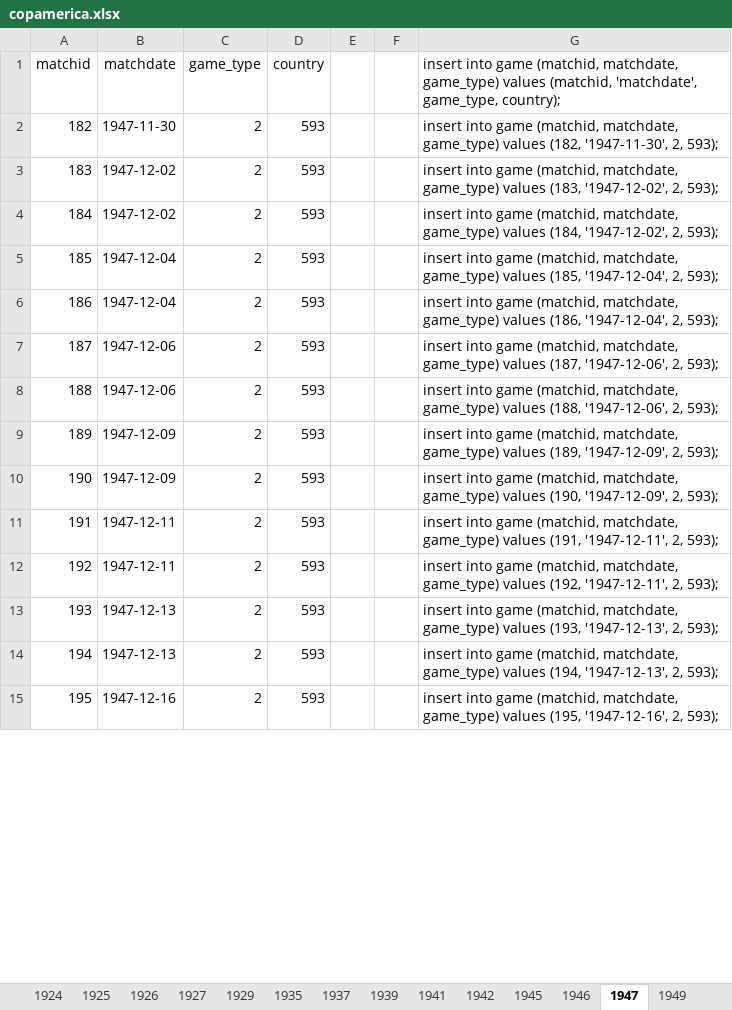
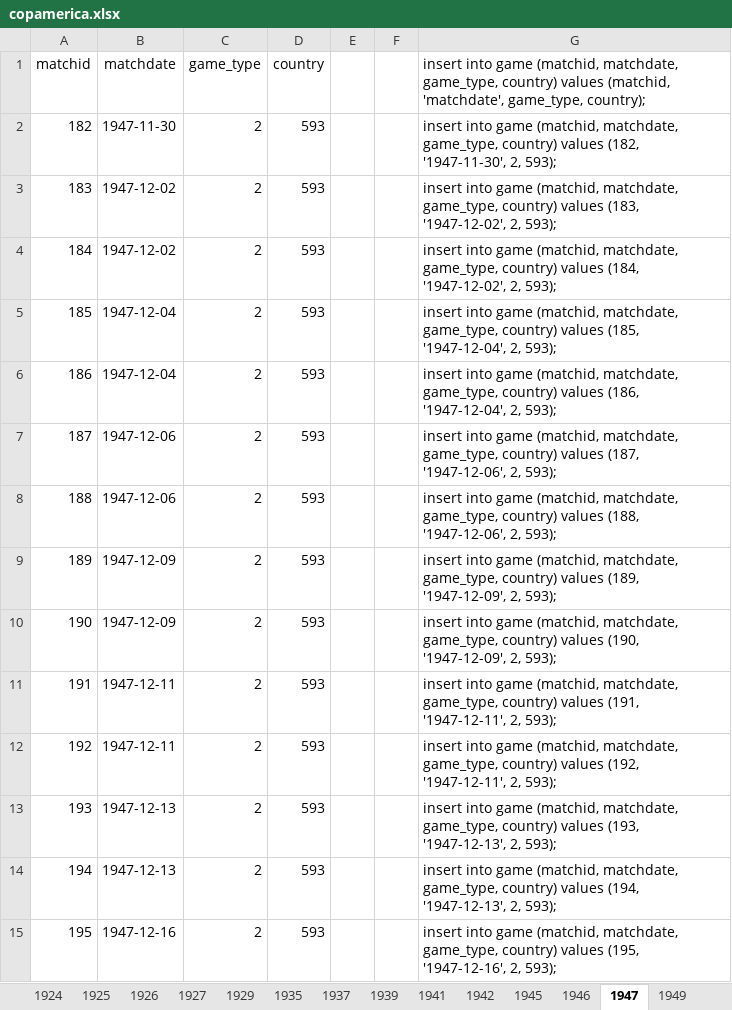
Before and after one commit to ezracode/area1650, an Excel workbook: Scripts/copamerica.xlsx, sheet 1947, drawn as a sheet; only a part is shown; values as stored, in another font and other column widths than the file's, no borders; the diff covers the shown part only; the diff names each change by its address in the sheet, - before the commit and + after, or states it on an @@ line.

```diff
--- a/Scripts/copamerica.xlsx (sheet 1947)
+++ b/Scripts/copamerica.xlsx (sheet 1947)
-G1: …(matchid, matchdate, game_type) values (matchid,…
+G1: …(matchid, matchdate, game_type, country) values (matchid,…
-G2: …(matchid, matchdate, game_type) values (182,…
+G2: …(matchid, matchdate, game_type, country) values (182,…
-G3: …(matchid, matchdate, game_type) values (183,…
+G3: …(matchid, matchdate, game_type, country) values (183,…
-G4: …(matchid, matchdate, game_type) values (184,…
+G4: …(matchid, matchdate, game_type, country) values (184,…
-G5: …(matchid, matchdate, game_type) values (185,…
+G5: …(matchid, matchdate, game_type, country) values (185,…
-G6: …(matchid, matchdate, game_type) values (186,…
+G6: …(matchid, matchdate, game_type, country) values (186,…
-G7: …(matchid, matchdate, game_type) values (187,…
+G7: …(matchid, matchdate, game_type, country) values (187,…
-G8: …(matchid, matchdate, game_type) values (188,…
+G8: …(matchid, matchdate, game_type, country) values (188,…
-G9: …(matchid, matchdate, game_type) values (189,…
+G9: …(matchid, matchdate, game_type, country) values (189,…
-G10: …(matchid, matchdate, game_type) values (190,…
+G10: …(matchid, matchdate, game_type, country) values (190,…
-G11: …(matchid, matchdate, game_type) values (191,…
+G11: …(matchid, matchdate, game_type, country) values (191,…
-G12: …(matchid, matchdate, game_type) values (192,…
+G12: …(matchid, matchdate, game_type, country) values (192,…
-G13: …(matchid, matchdate, game_type) values (193,…
+G13: …(matchid, matchdate, game_type, country) values (193,…
-G14: …(matchid, matchdate, game_type) values (194,…
+G14: …(matchid, matchdate, game_type, country) values (194,…
-G15: …(matchid, matchdate, game_type) values (195,…
+G15: …(matchid, matchdate, game_type, country) values (195,…
```
Also changed, not shown: 14 edited cells elsewhere in this sheet, sheet 1949, sheet 1953, sheet 1945, sheet 1942, sheet 1957, sheet 1959 Argentina, 22 more sheets, other sheet tabs, 3 other files.
